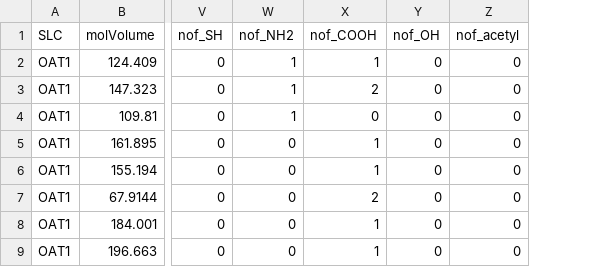
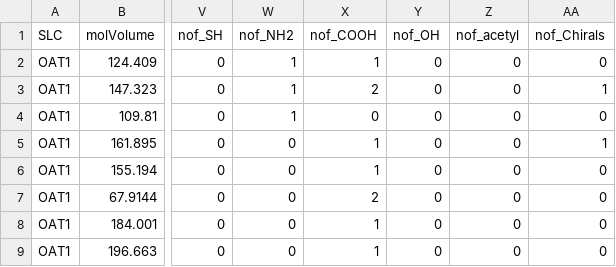
Before and after one commit to KaustubhLall/Drug-Research, a CSV file: Metabolite Dataset Analysis/Dataset Correlated Removed.csv, drawn as a sheet; only a part is shown, gaps mark what is left out; the diff names each change by its address in the sheet, - before the commit and + after, or states it on an @@ line.

```diff
--- a/Metabolite Dataset Analysis/Dataset Correlated Removed.csv
+++ b/Metabolite Dataset Analysis/Dataset Correlated Removed.csv
+column AA (nof_Chirals), rows 2-9: 0 | 1 | 0 | 1 | 0 | 0 | 0 | 0
```
Also changed, not shown: Metabolite Dataset Analysis/results2parsed.csv, 8 other files.
